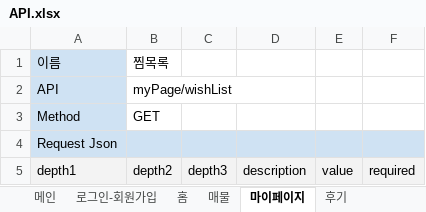
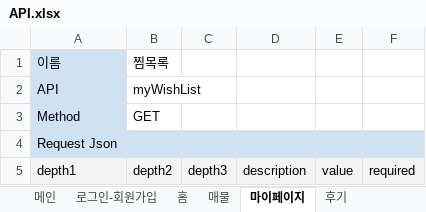
Before and after one commit to EtriProperty/Property, an Excel workbook: docs/API.xlsx, sheet 마이페이지, drawn as a sheet; only a part is shown; values as stored, in another font and other column widths than the file's, no borders; the diff names each change by its address in the sheet, - before the commit and + after, or states it on an @@ line.

```diff
--- a/docs/API.xlsx (sheet 마이페이지)
+++ b/docs/API.xlsx (sheet 마이페이지)
-B2: myPage/wishList
+B2: myWishList
```
Also changed, not shown: sheet 로그인-회원가입, sheet 매물.
